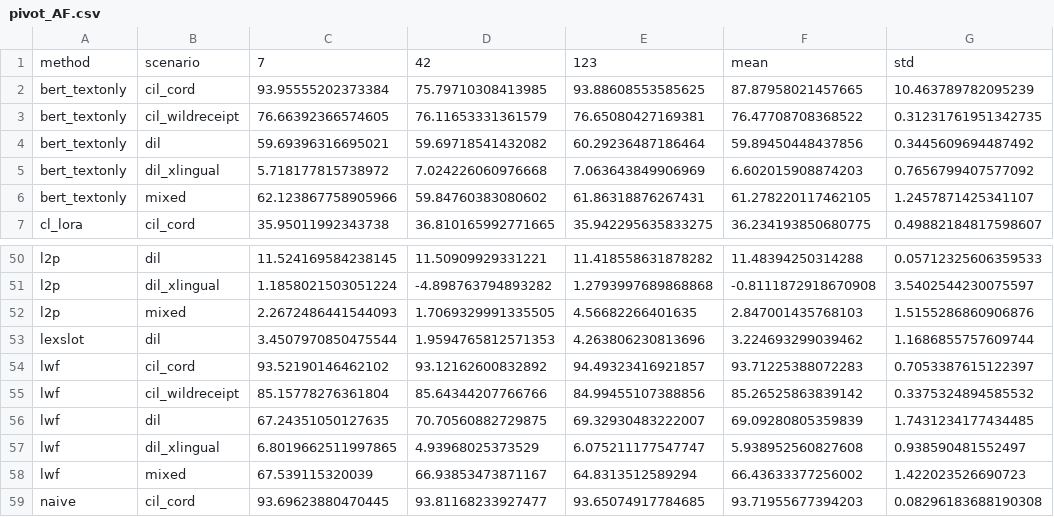
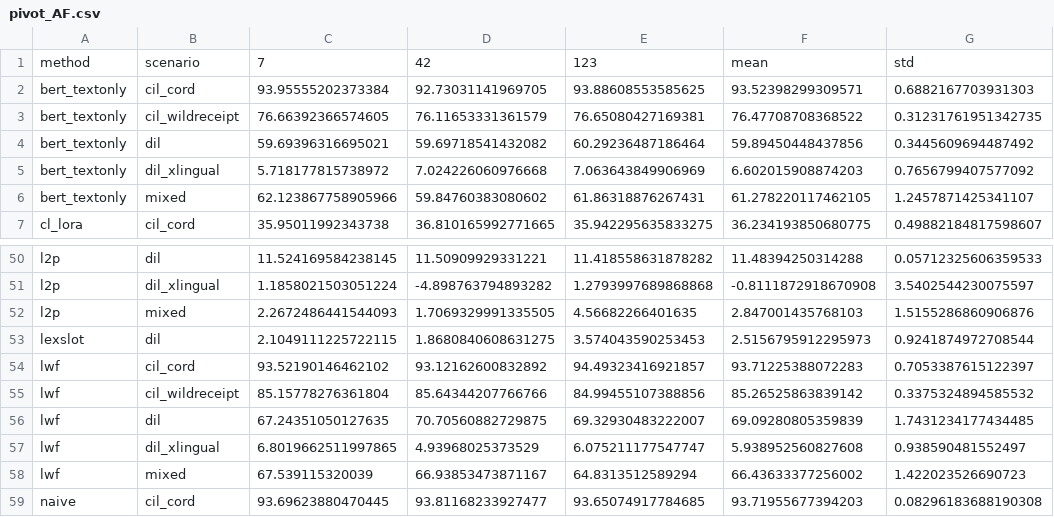
Before and after one commit to hoangthanh283/CLUE, a CSV file: results/pivot_AF.csv, drawn as a sheet; only a part is shown, gaps mark what is left out.

Commit message:
feat(analysis): per-method BERT rows + backbone-table ingest
analyze_results.py renamed EVERY bert-family run to bert_textonly — correct
when BERT only had naive, but the completed BERT slice pooled 14 methods into
one bogus cell (DIL 51.8±18.7). Rename now applies to naive only; bert joins
SECONDARY_FAMILIES so the backbone table carries the full BERT grid.
ingest_to_thesis.py stops clobbering the hand-patched table_main.tex and copies
table_backbone_AA.tex under chapter6's expected byscenario filename.

```diff
--- a/results/pivot_AF.csv
+++ b/results/pivot_AF.csv
@@ -1,3 +1,3 @@
 method,scenario,7,42,123,mean,std
-bert_textonly,cil_cord,93.95555202373384,75.79710308413985,93.88608553585625,87.87958021457665,10.463789782095239
+bert_textonly,cil_cord,93.95555202373384,92.73031141969705,93.88608553585625,93.52398299309571,0.6882167703931303
 bert_textonly,cil_wildreceipt,76.66392366574605,76.11653331361579,76.65080427169381,76.47708708368522,0.31231761951342735
@@ -52,3 +52,3 @@ l2p,dil_xlingual,1.1858021503051224,-4.898763794893282,1.2793997689868868,-0.811
 l2p,mixed,2.2672486441544093,1.7069329991335505,4.56682266401635,2.847001435768103,1.5155286860906876
-lexslot,dil,3.4507970850475544,1.9594765812571353,4.263806230813696,3.224693299039462,1.1686855757609744
+lexslot,dil,2.1049111225722115,1.8680840608631275,3.574043590253453,2.5156795912295973,0.9241874972708544
 lwf,cil_cord,93.52190146462102,93.12162600832892,94.49323416921857,93.71225388072283,0.7053387615122397
```
Also changed, not shown: results/pivot_AA.csv, results/pivot_BWT.csv, 8 other files.
